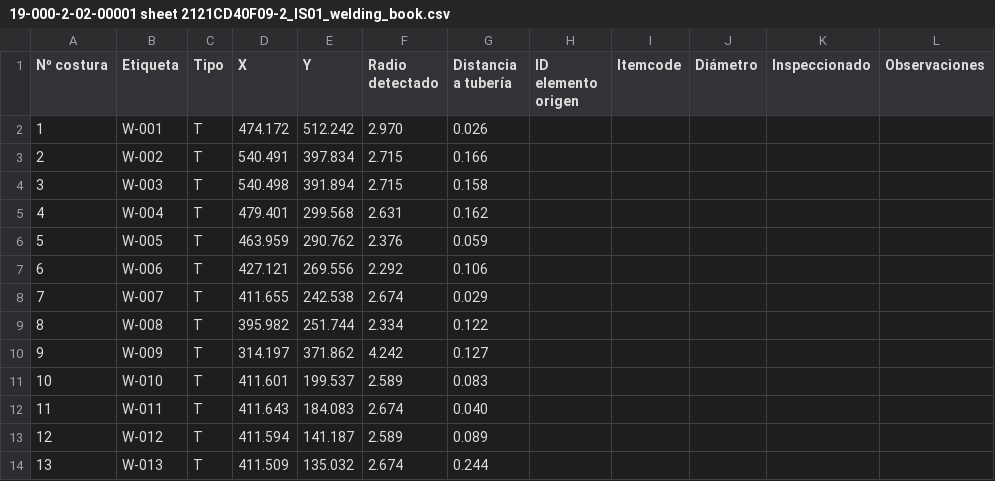
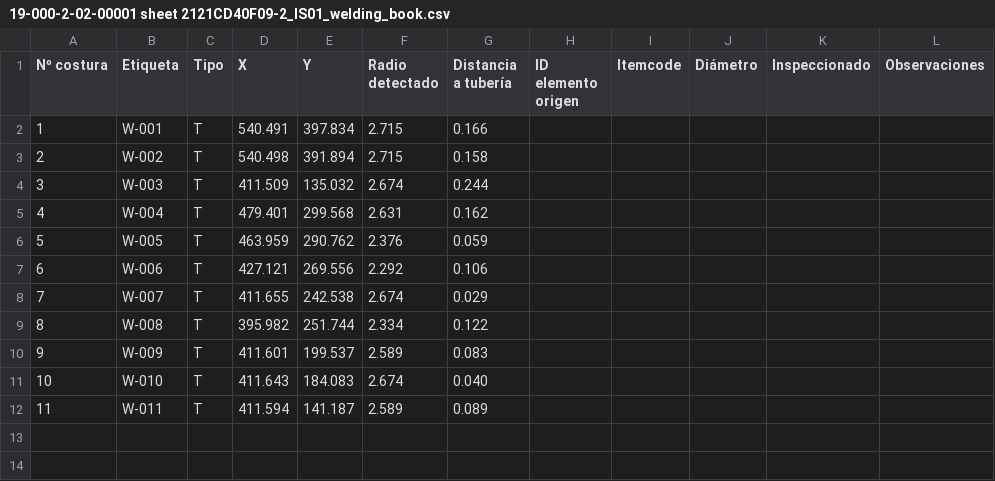
Before and after one commit to martinboris-alt/tramear-isometricos-inkscape, a CSV file: revision_10pdfs/19-000-2-02-00001 sheet 2121CD40F09-2_IS01_welding_book.csv, drawn as a sheet; removed rows and columns are numbered as before the commit, all else as after; the diff names each change by its address in the sheet, - before the commit and + after, or states it on an @@ line.

```diff
--- a/revision_10pdfs/19-000-2-02-00001 sheet 2121CD40F09-2_IS01_welding_book.csv
+++ b/revision_10pdfs/19-000-2-02-00001 sheet 2121CD40F09-2_IS01_welding_book.csv
-D2 (X): 474.172
+D2 (X): 540.491
-E2 (Y): 512.242
+E2 (Y): 397.834
-F2 (Radio detectado): 2.970
+F2 (Radio detectado): 2.715
-G2 (Distancia a tubería): 0.026
+G2 (Distancia a tubería): 0.166
-D3 (X): 540.491
+D3 (X): 540.498
-E3 (Y): 397.834
+E3 (Y): 391.894
-G3 (Distancia a tubería): 0.166
+G3 (Distancia a tubería): 0.158
-D4 (X): 540.498
+D4 (X): 411.509
-E4 (Y): 391.894
+E4 (Y): 135.032
-F4 (Radio detectado): 2.715
+F4 (Radio detectado): 2.674
-G4 (Distancia a tubería): 0.158
+G4 (Distancia a tubería): 0.244
-row 10: 9 | W-009 | T | 314.197 | 371.862 | 4.242 | 0.127
@@ column A (Nº costura) renumbered between rows 10 and 12 @@
-B10 (Etiqueta): W-010
+B10 (Etiqueta): W-009
-B11 (Etiqueta): W-011
+B11 (Etiqueta): W-010
-B12 (Etiqueta): W-012
+B12 (Etiqueta): W-011
-row 14: 13 | W-013 | T | 411.509 | 135.032 | 2.674 | 0.244
```
Also changed, not shown: revision_10pdfs/19-000-2-02-00001 sheet 2121ET40F04-26_IS00_welding_book.csv, revision_10pdfs/19-000-2-02-00001 sheet 2121FL40F01-1_IS00_welding_book.csv, 53 other files.
